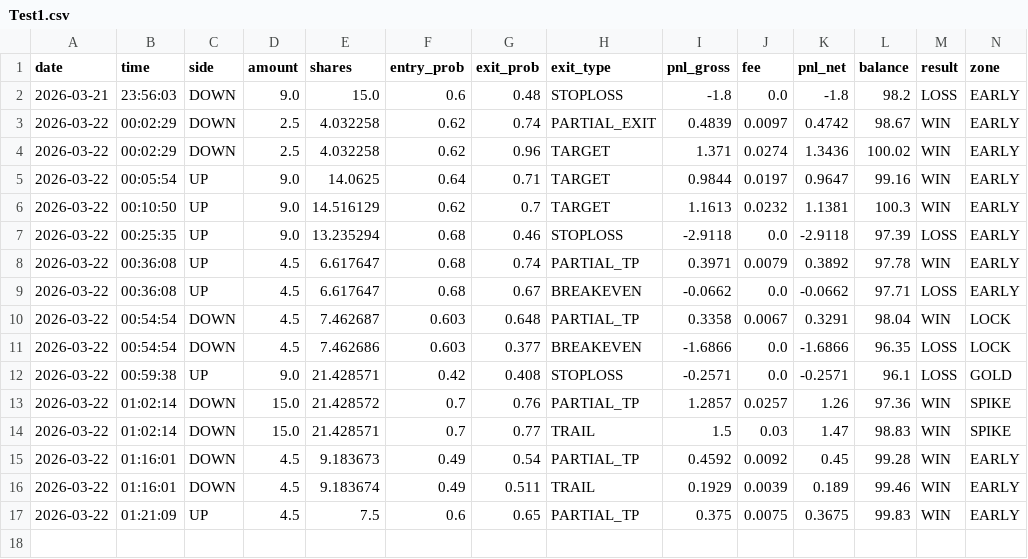
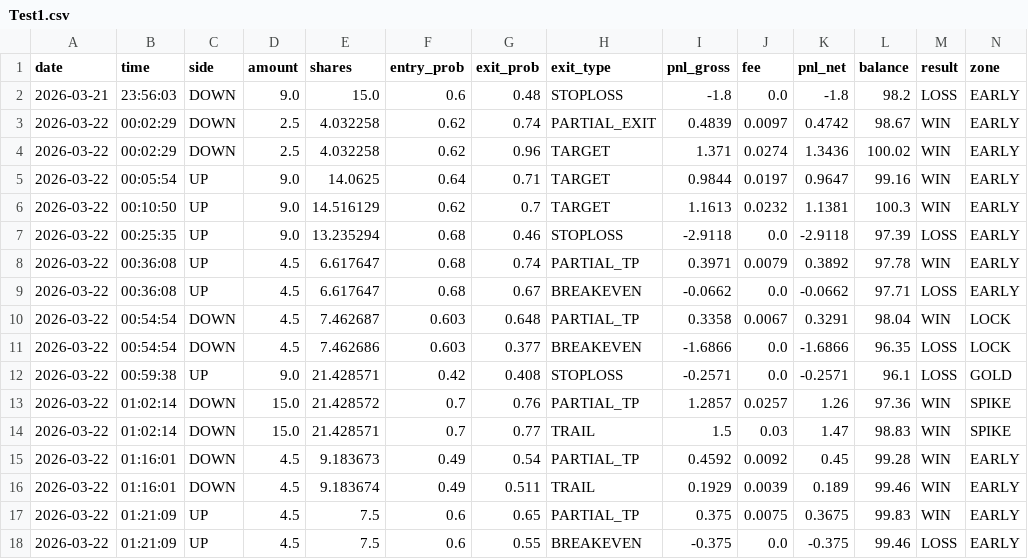
Before and after one commit to gutu99/bot-dashboard, a CSV file: Test1.csv, drawn as a sheet; only a part is shown; rows hold the shown columns only; the diff names each change by its address in the sheet, - before the commit and + after, or states it on an @@ line.

Commit message:
update

```diff
--- a/Test1.csv
+++ b/Test1.csv
+row 18: 2026-03-22 | 01:21:09 | UP | 4.5 | 7.5 | 0.6 | 0.55 | BREAKEVEN | -0.375 | 0.0 | -0.375 | 99.46 | LOSS | EARLY
```
